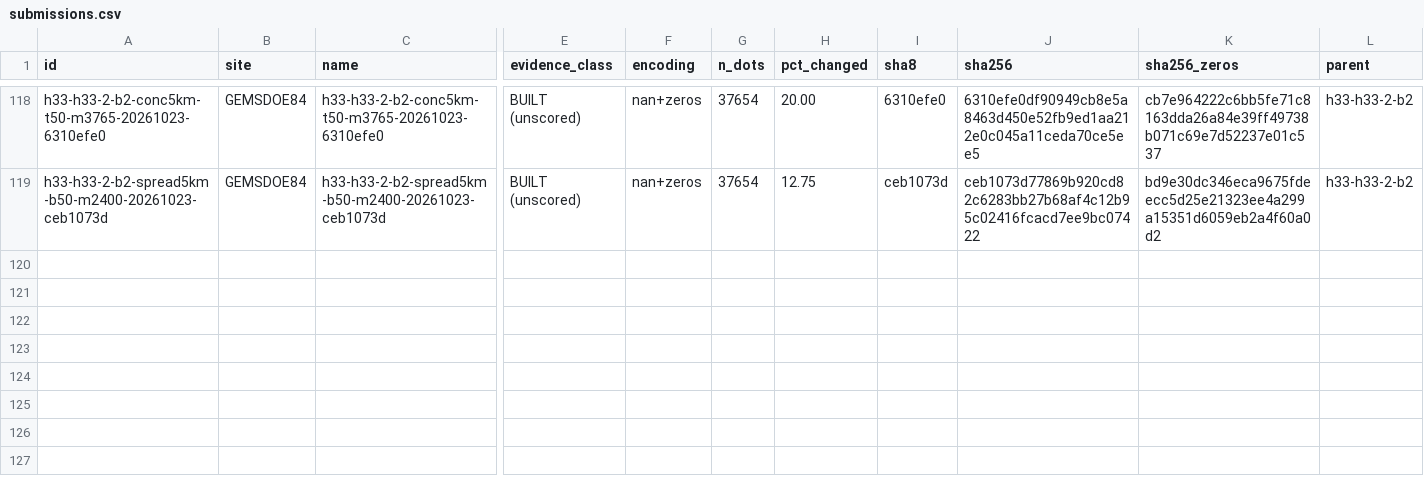
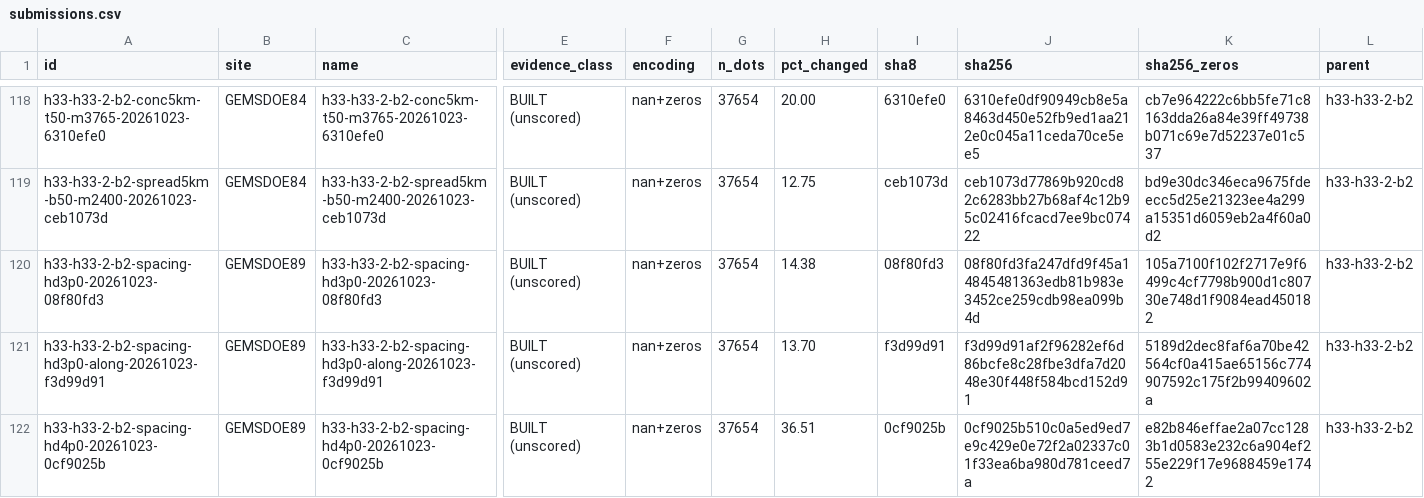
Before and after one commit to buffedlizard55-lab/GEMSDOE89, a CSV file: ledger/submissions.csv, drawn as a sheet; only a part is shown, gaps mark what is left out; rows hold the shown columns only; the diff names each change by its address in the sheet, - before the commit and + after, or states it on an @@ line.

Commit message:
SPACING axis: three hard-disk relaxation arms on R0
Axis chosen as the only one with no (axis, value) pair in the recovered ledger.
R0 measured as a saturated hard disk (min dot-to-dot 2.828 px, 30.3% at that
distance, median 3.0 px vs 5.5 px Poisson at the same density), so the arms
coarsen the disk at fixed count rather than rebuilding the field:

  hd3p0       5,413 dots moved (14.4%), sep 3.0 px, cov +2.20%, pred +0.0058
  hd4p0      13,749 dots moved (36.5%), sep 4.0 px, cov +9.34%, pred +0.0245
  hd3p0-along 5,159 dots moved (13.7%), along local strike, cov +3.22%, pred +0.0084

New module gemsdoe/spacing.py, builder tools/build_spacing.py, 7 tests on
synthetic ribbon fields. Two new MUST gates: new positions >= 3 px from the
catalogue, and no pair tighter than the parent's own 2.828 px disk (a first
build violated this via stayers next to later placements; fixed by a repair
pass and the defective files were discarded before release).

All 12 release files pass every gate; ledger consistent; 22 tests green.

Co-authored-by: arena-agent <297053741+arena-agent@users.noreply.github.com>

```diff
--- a/ledger/submissions.csv
+++ b/ledger/submissions.csv
+row 120: h33-h33-2-b2-spacing-hd3p0-20261023-08f80fd3 | GEMSDOE89 | h33-h33-2-b2-spacing-hd3p0-20261023-08f80fd3 | BUILT (unscored) | nan+zeros | 37654 | 14.38 | 08f80fd3 | 08f80fd3fa247dfd9f45a14845481363edb81b983e3452ce259cdb98ea099b4d | 105a7100f102f2717e9f6499c4cf7798b900d1c80730e748d1f9084ead450182 | h33-h33-2-b2
+row 121: h33-h33-2-b2-spacing-hd3p0-along-20261023-f3d99d91 | GEMSDOE89 | h33-h33-2-b2-spacing-hd3p0-along-20261023-f3d99d91 | BUILT (unscored) | nan+zeros | 37654 | 13.70 | f3d99d91 | f3d99d91af2f96282ef6d86bcfe8c28fbe3dfa7d2048e30f448f584bcd152d91 | 5189d2dec8faf6a70be42564cf0a415ae65156c774907592c175f2b99409602a | h33-h33-2-b2
+row 122: h33-h33-2-b2-spacing-hd4p0-20261023-0cf9025b | GEMSDOE89 | h33-h33-2-b2-spacing-hd4p0-20261023-0cf9025b | BUILT (unscored) | nan+zeros | 37654 | 36.51 | 0cf9025b | 0cf9025b510c0a5ed9ed7e9c429e0e72f2a02337c01f33ea6ba980d781ceed7a | e82b846effae2a07cc1283b1d0583e232c6a904ef255e229f17e9688459e1742 | h33-h33-2-b2
```
Also changed, not shown: 20 other files.
